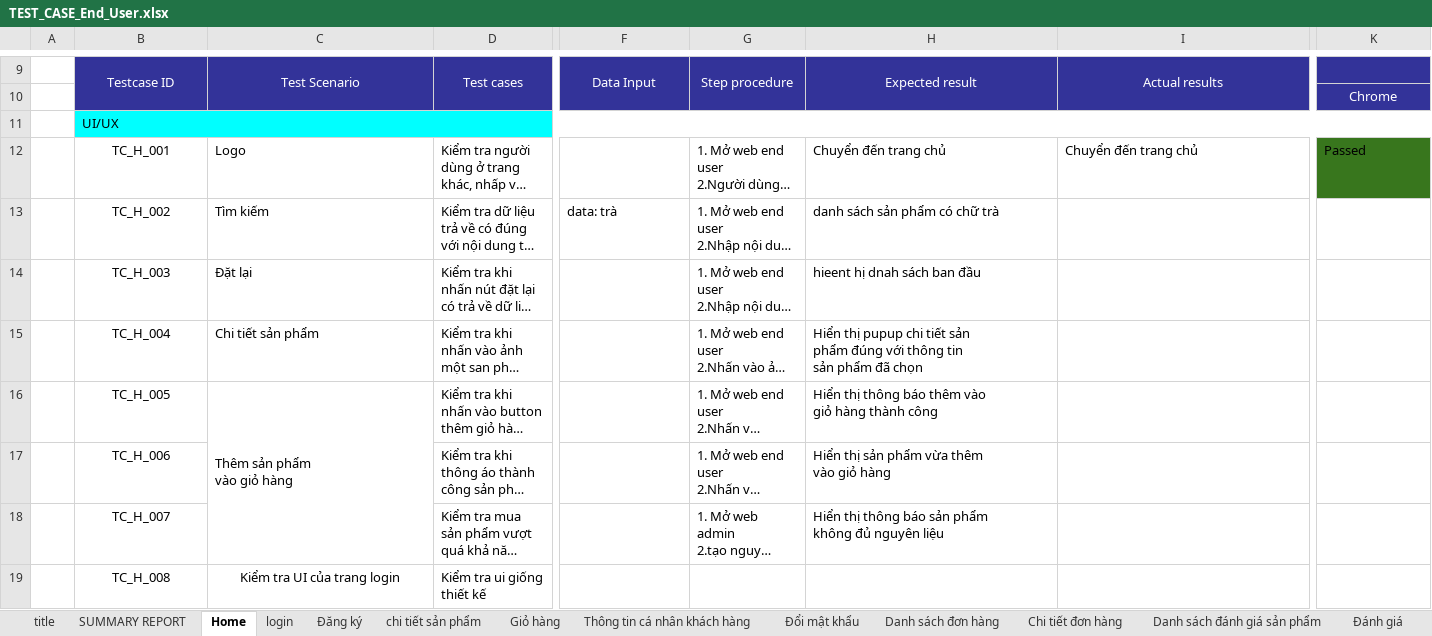
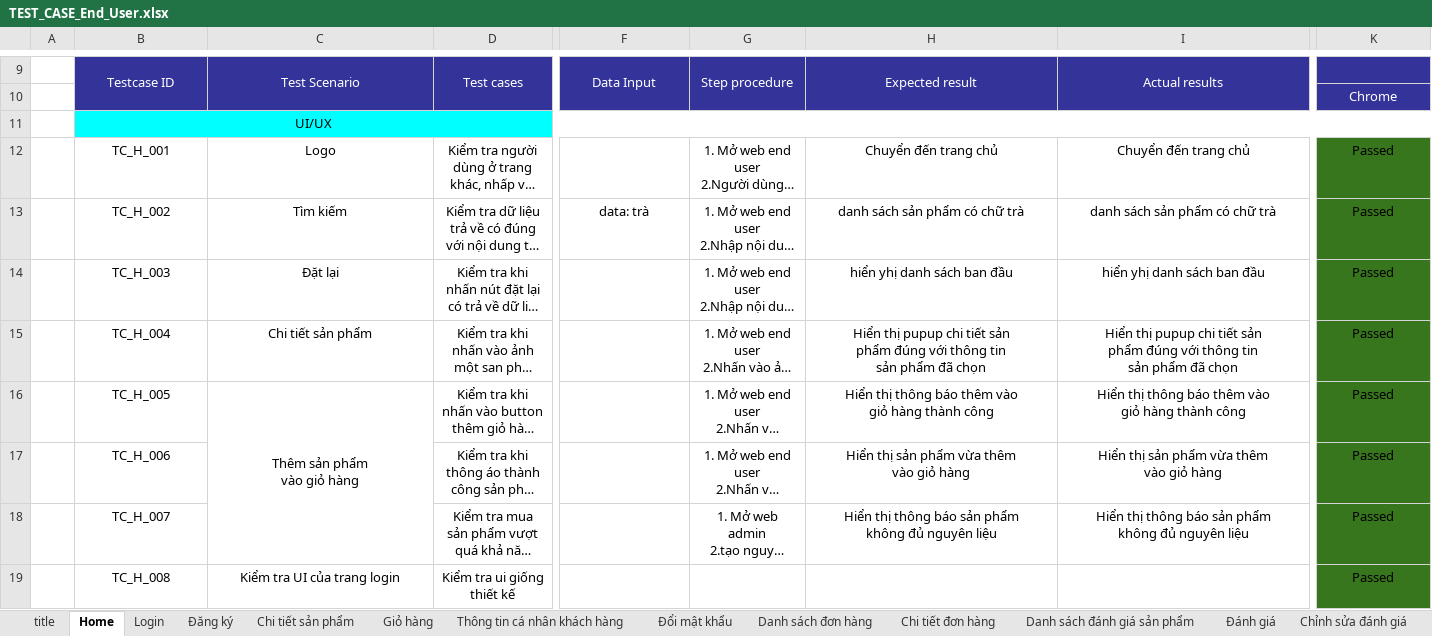
Before and after one commit to huan572001/TRASUA, an Excel workbook: TaiLieu/Báo cáo lần 4/TEST_CASE_End_User.xlsx, sheet Home, drawn as a sheet; only a part is shown, gaps mark what is left out; long unchanged cells end in …; values as stored, in another font and other column widths than the file's, no borders; charts and pictures not drawn; ↵ is a line break in a cell; the diff names each change by its address in the sheet, - before the commit and + after, or states it on an @@ line.

Commit message:
update tài liệu

```diff
--- a/TaiLieu/Báo cáo lần 4/TEST_CASE_End_User.xlsx (sheet Home)
+++ b/TaiLieu/Báo cáo lần 4/TEST_CASE_End_User.xlsx (sheet Home)
-sheet tab: SUMMARY REPORT
-sheet tab: login
-sheet tab: chi tiết sản phẩm
+sheet tab: Login
+sheet tab: Chi tiết sản phẩm
-B11 alignment: left
+B11 alignment: center
-C12:D16 alignment: left
+C12:D16 alignment: center
-G12:I12 alignment: left
+G12:I12 alignment: center
-K12 alignment: left
+K12 alignment: center
-F13:H13 alignment: left
+F13:H13 alignment: center
-I13: (empty)
+I13: danh sách sản phẩm có chữ trà
-K13:K19: (empty)
+K13:K19: Passed
-K13:K19 fill: none
+K13:K19 fill: #38761D
-G14:H18 alignment: left
+G14:H18 alignment: center
-H14: hieent hị dnah sách ban đầu
+H14: hiển yhị danh sách ban đầu
-I14: (empty)
+I14: hiển yhị danh sách ban đầu
-I15: (empty)
+I15: Hiển thị pupup chi tiết sản ↵ phẩm đúng với thông tin ↵ sản phẩm đã chọn
-I16: (empty)
+I16: Hiển thị thông báo thêm vào ↵ giỏ hàng thành công
-D17:D19 alignment: left
+D17:D19 alignment: center
-I17: (empty)
+I17: Hiển thị sản phẩm vừa thêm ↵ vào giỏ hàng
-I18: (empty)
+I18: Hiển thị thông báo sản phẩm ↵ không đủ nguyên liệu
```
Also changed, not shown: sheet Đổi mật khẩu, sheet Giỏ hàng, sheet Đăng ký, sheet Thông tin cá nhân khách hàng, sheet Danh sách đơn hàng, sheet Chỉnh sửa đánh giá, 3 more sheets, other sheet tabs, charts or pictures, TaiLieu/Báo cáo lần 3/TRASUA_TLPT_01_LogIn.xlsx, TaiLieu/Báo cáo lần 3/TRASUA_TLPT_02_SignUp.xlsx, 4 other files.
